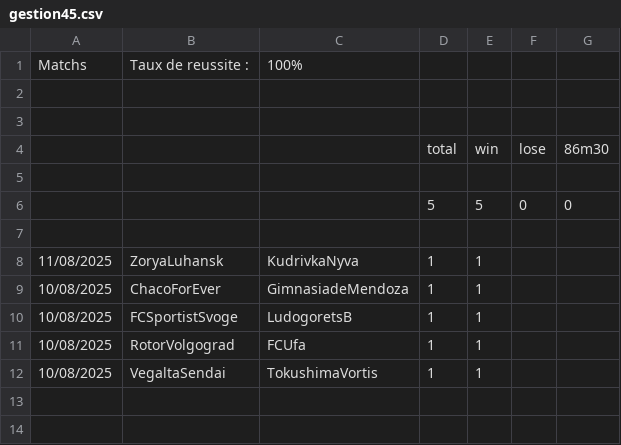
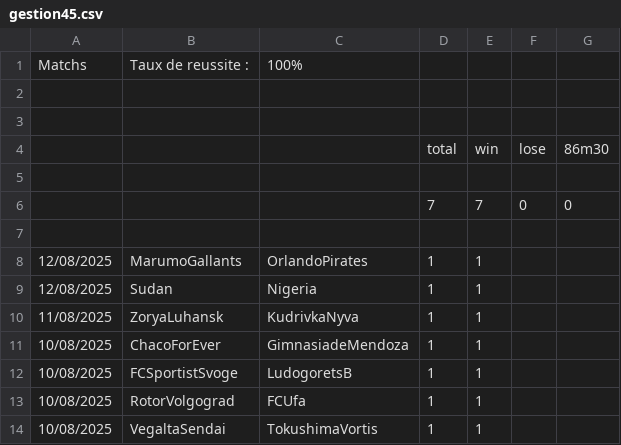
Before and after one commit to ericmc2408-dotcom/artscalping, a CSV file: gestion45.csv, drawn as a sheet.

```diff
--- a/gestion45.csv
+++ b/gestion45.csv
@@ -5,4 +5,6 @@ Matchs ;Taux de reussite :;100%;;;;
 ;;;;;;
-;;;5;5;0;0
+;;;7;7;0;0
 ;;;;;;
+12/08/2025;MarumoGallants;OrlandoPirates;1;1;;
+12/08/2025;Sudan;Nigeria;1;1;;
 11/08/2025;ZoryaLuhansk;KudrivkaNyva;1;1;;
```
Also changed, not shown: gestion25.csv, gestion451.csv.
